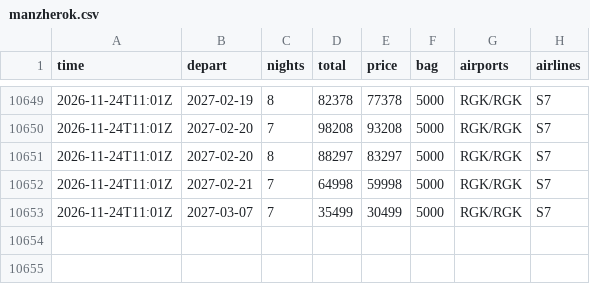
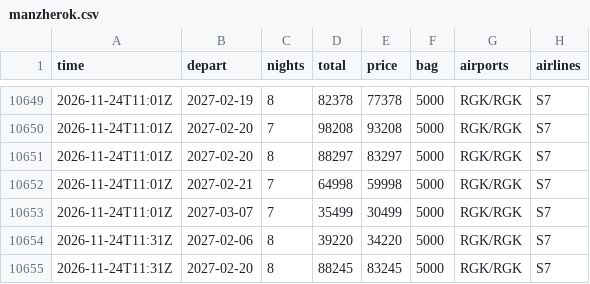
Before and after one commit to JohnLennon000/ski-tickets, a CSV file: docs/data/trips/manzherok.csv, drawn as a sheet; only a part is shown, gaps mark what is left out; the diff names each change by its address in the sheet, - before the commit and + after, or states it on an @@ line.

```diff
--- a/docs/data/trips/manzherok.csv
+++ b/docs/data/trips/manzherok.csv
+row 10654: 2026-11-24T11:31Z | 2027-02-06 | 8 | 39220 | 34220 | 5000 | RGK/RGK | S7
+row 10655: 2026-11-24T11:31Z | 2027-02-20 | 8 | 88245 | 83245 | 5000 | RGK/RGK | S7
```
Also changed, not shown: docs/data/best.csv, docs/data/trips/caucasus.csv, 5 other files.
